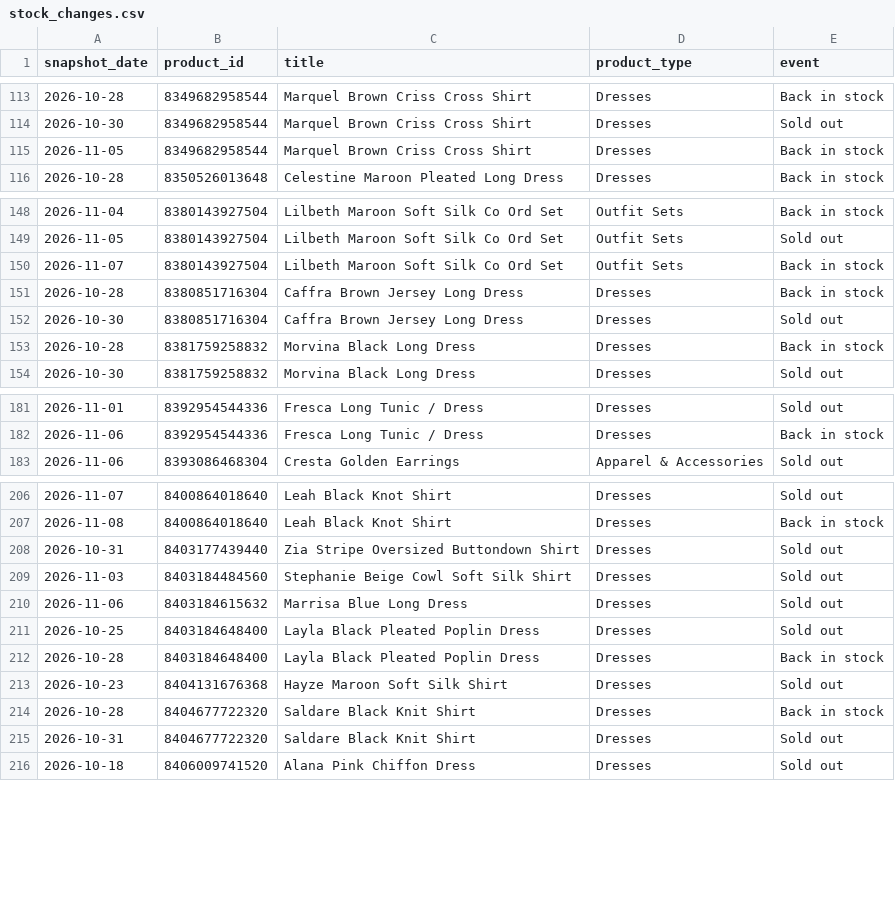
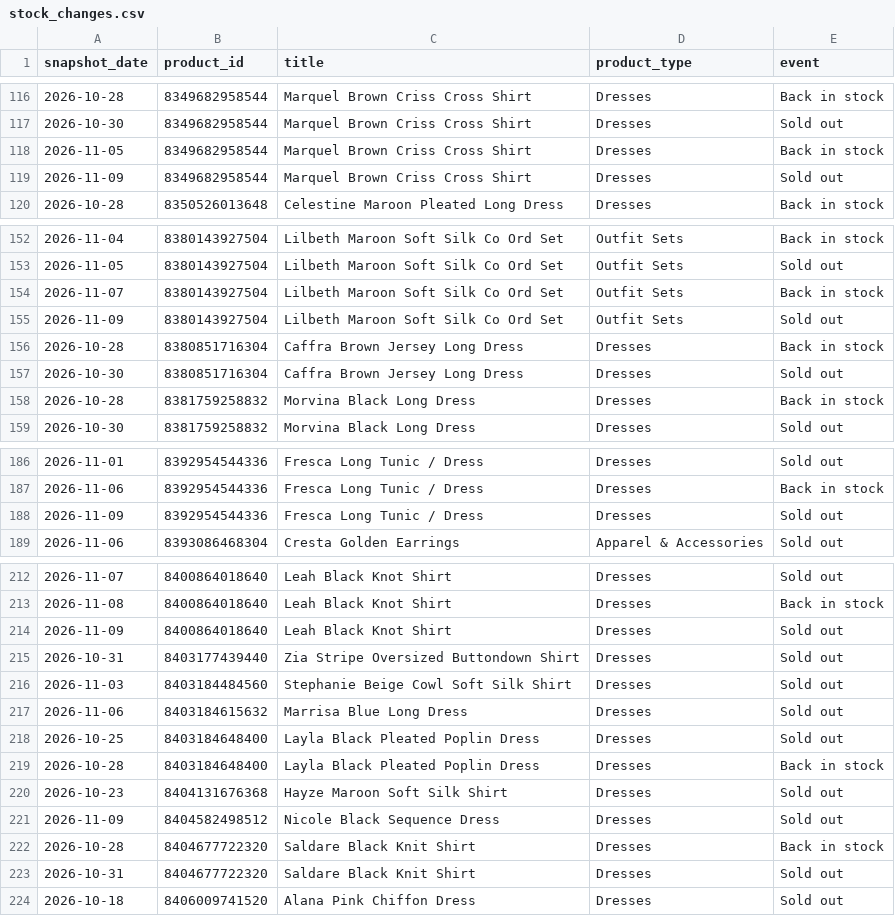
Before and after one commit to nimra-maker/price-intelligence-pipeline, a CSV file: data/export/stock_changes.csv, drawn as a sheet; only a part is shown, gaps mark what is left out; the diff covers the shown part only.

```diff
--- a/data/export/stock_changes.csv
+++ b/data/export/stock_changes.csv
@@ -115,2 +118,3 @@
 2026-11-05,8349682958544,Marquel Brown Criss Cross Shirt,Dresses,Back in stock
+2026-11-09,8349682958544,Marquel Brown Criss Cross Shirt,Dresses,Sold out
 2026-10-28,8350526013648,Celestine Maroon Pleated Long Dress,Dresses,Back in stock
@@ -150,2 +154,3 @@
 2026-11-07,8380143927504,Lilbeth Maroon Soft Silk Co Ord Set,Outfit Sets,Back in stock
+2026-11-09,8380143927504,Lilbeth Maroon Soft Silk Co Ord Set,Outfit Sets,Sold out
 2026-10-28,8380851716304,Caffra Brown Jersey Long Dress,Dresses,Back in stock
@@ -182,2 +187,3 @@
 2026-11-06,8392954544336,Fresca Long Tunic / Dress,Dresses,Back in stock
+2026-11-09,8392954544336,Fresca Long Tunic / Dress,Dresses,Sold out
 2026-11-06,8393086468304,Cresta Golden Earrings,Apparel & Accessories,Sold out
@@ -207,2 +213,3 @@
 2026-11-08,8400864018640,Leah Black Knot Shirt,Dresses,Back in stock
+2026-11-09,8400864018640,Leah Black Knot Shirt,Dresses,Sold out
 2026-10-31,8403177439440,Zia Stripe Oversized Buttondown Shirt,Dresses,Sold out
@@ -213,2 +220,3 @@
 2026-10-23,8404131676368,Hayze Maroon Soft Silk Shirt,Dresses,Sold out
+2026-11-09,8404582498512,Nicole Black Sequence Dress,Dresses,Sold out
 2026-10-28,8404677722320,Saldare Black Knit Shirt,Dresses,Back in stock
```
Also changed, not shown: 9 added rows elsewhere in this file, data/export/daily_summary.csv, 2 other files.
